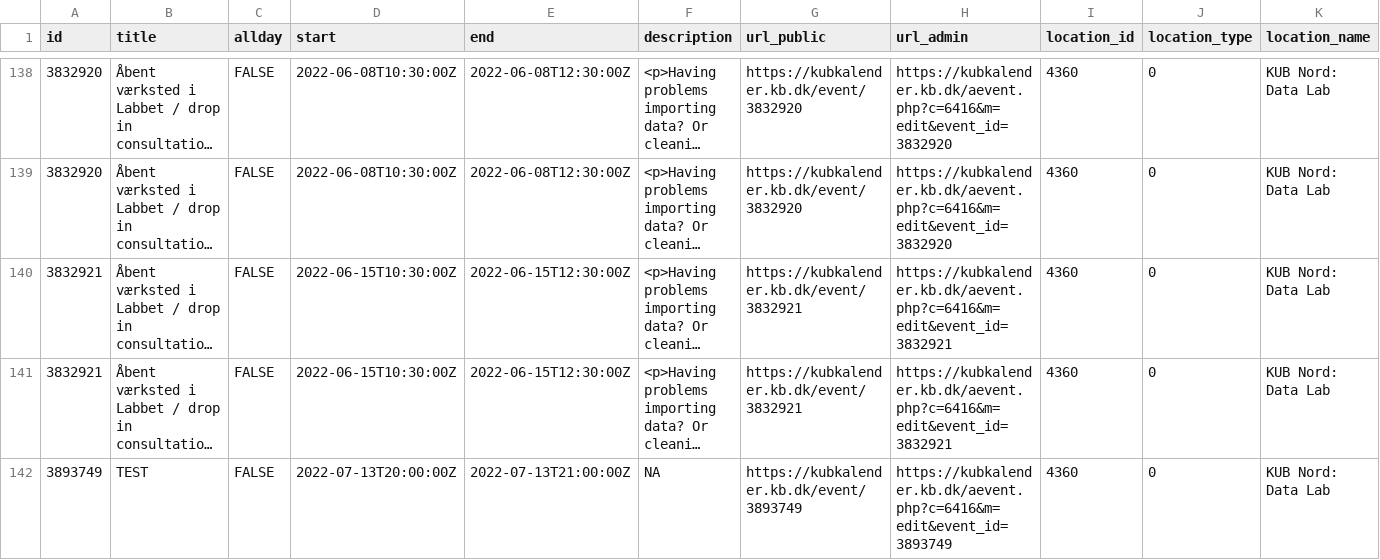
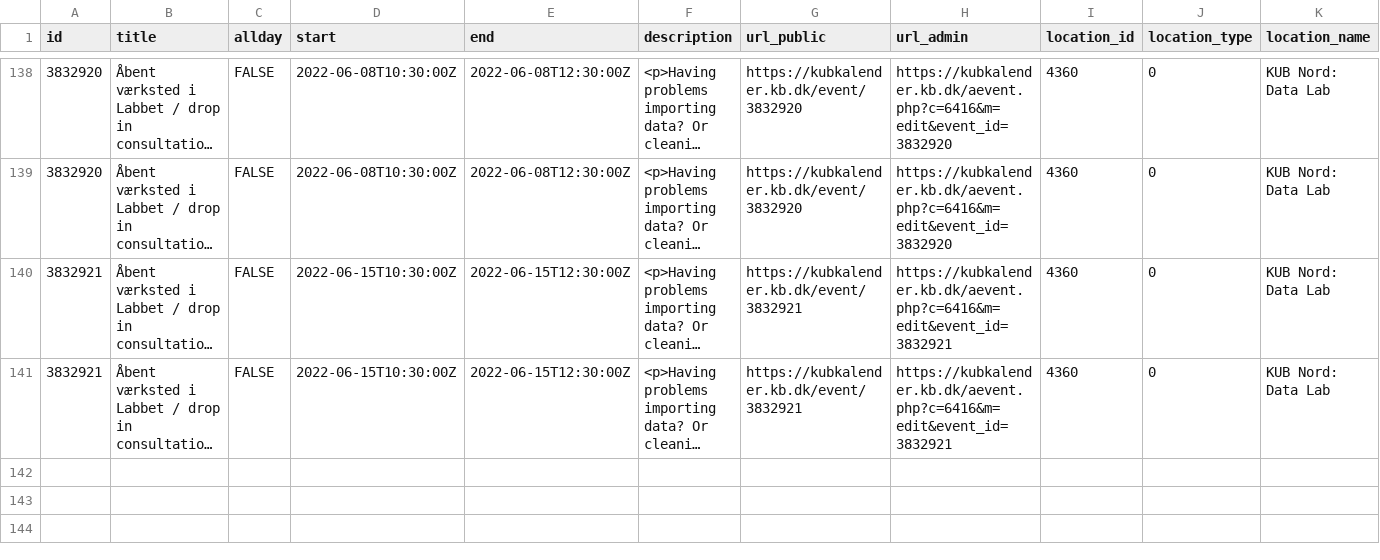
Before and after one commit to KUBDatalab/tal-og-data, a CSV file: data/event_data/events_2022.csv, drawn as a sheet; only a part is shown, gaps mark what is left out; long unchanged cells end in …; rows hold the shown columns only; the diff names each change by its address in the sheet, - before the commit and + after, or states it on an @@ line.

Commit message:
Update events_2022.csv
test slettet

```diff
--- a/data/event_data/events_2022.csv
+++ b/data/event_data/events_2022.csv
-row 142: 3893749 | TEST | FALSE | 2022-07-13T20:00:00Z | 2022-07-13T21:00:00Z | NA | https://kubkalender.kb.dk/event/3893749 | https://kubkalender.kb.dk/aevent.php?c=6416&m=edit&event_id=3893749 | 4360 | 0 | KUB Nord: Data Lab
```
